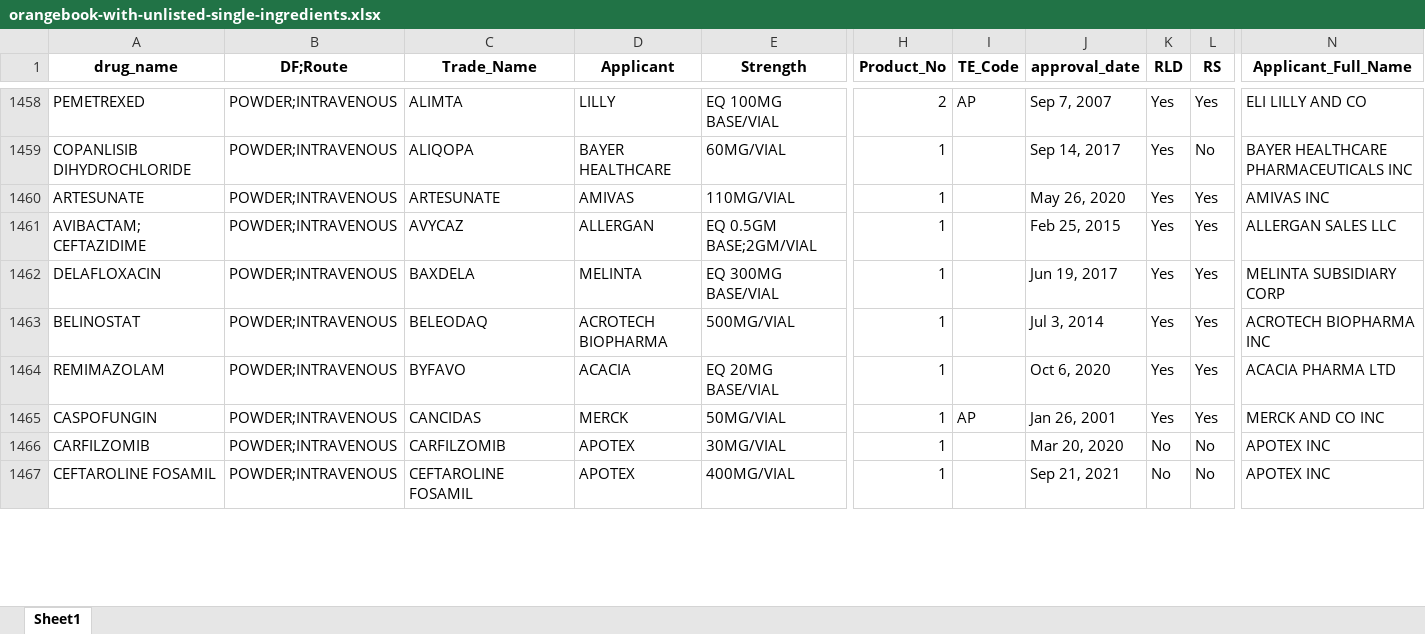
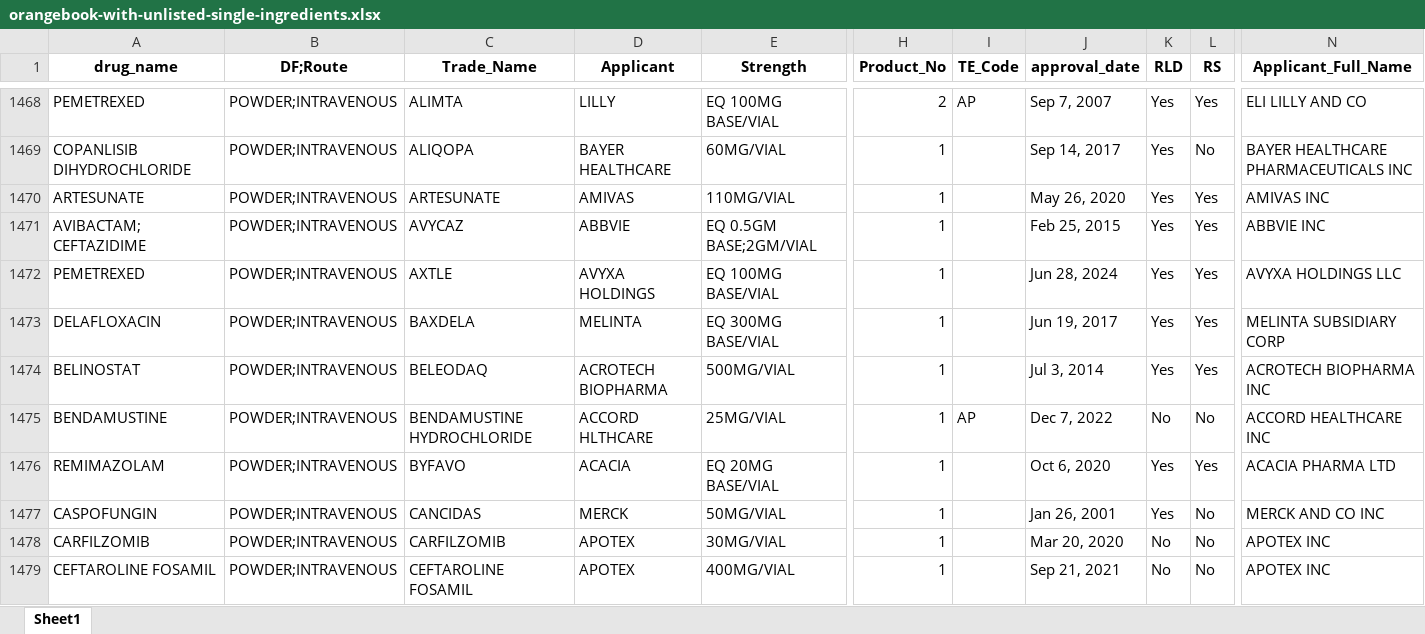
Before and after one commit to everycure-org/matrix-drug-list, an Excel workbook: drug-list/data/02_intermediate/orangebook/orangebook-with-unlisted-single-ingredients.xlsx, sheet Sheet1, drawn as a sheet; only a part is shown, gaps mark what is left out; values as stored, in another font and other column widths than the file's, no borders; addresses are those after the commit; rows hold the shown columns only; the diff covers the shown part only; the diff names each change by its address in the sheet, - before the commit and + after, or states it on an @@ line.

```diff
--- a/drug-list/data/02_intermediate/orangebook/orangebook-with-unlisted-single-ingredients.xlsx (sheet Sheet1)
+++ b/drug-list/data/02_intermediate/orangebook/orangebook-with-unlisted-single-ingredients.xlsx (sheet Sheet1)
-D1471 (Applicant): ALLERGAN
+D1471 (Applicant): ABBVIE
-N1471 (Applicant_Full_Name): ALLERGAN SALES LLC
+N1471 (Applicant_Full_Name): ABBVIE INC
+row 1472: PEMETREXED | POWDER;INTRAVENOUS | AXTLE | AVYXA HOLDINGS | EQ 100MG BASE/VIAL | 1 |  | Jun 28, 2024 | Yes | Yes | AVYXA HOLDINGS LLC
+row 1475: BENDAMUSTINE | POWDER;INTRAVENOUS | BENDAMUSTINE HYDROCHLORIDE | ACCORD HLTHCARE | 25MG/VIAL | 1 | AP | Dec 7, 2022 | No | No | ACCORD HEALTHCARE INC
-I1477 (TE_Code): AP
+I1477 (TE_Code): (empty)
-L1477 (RS): Yes
+L1477 (RS): No
```
Also changed, not shown: 65 added rows, 24 removed rows and 450 edited cells elsewhere in this sheet, drug-list/data/02_intermediate/ema/ema-list.xlsx, drug-list/data/02_intermediate/orangebook/orangebook-with-curies.xlsx, 43 other files.
